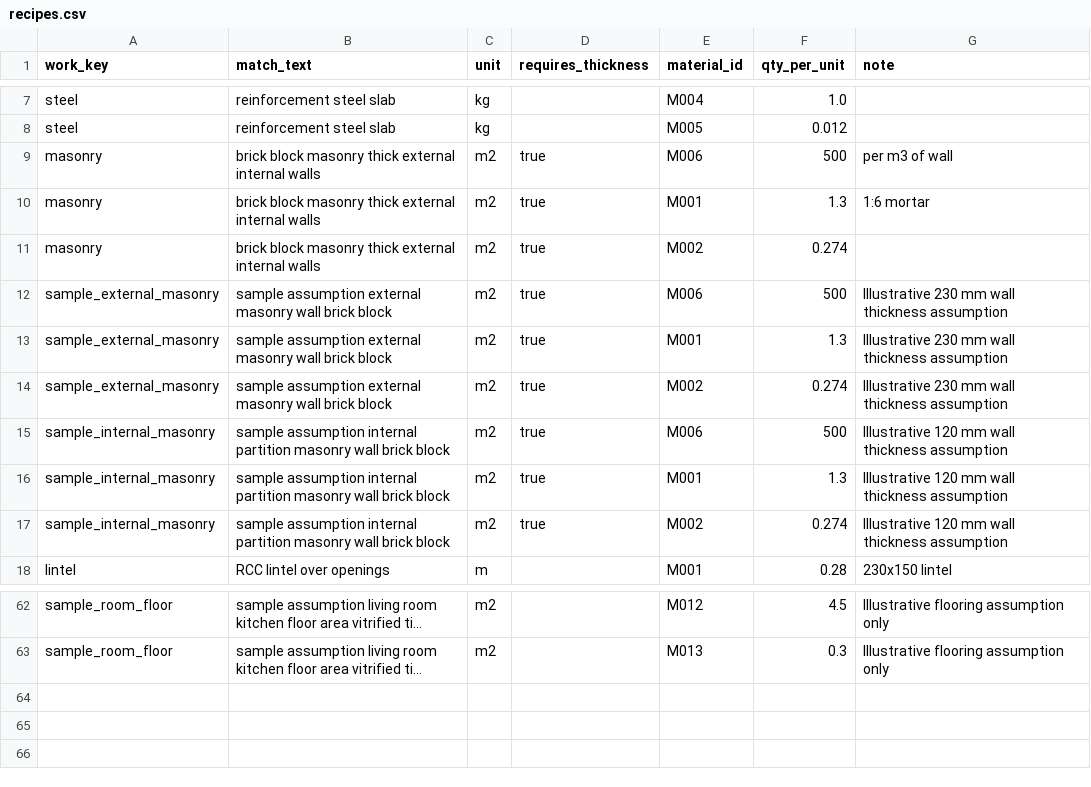
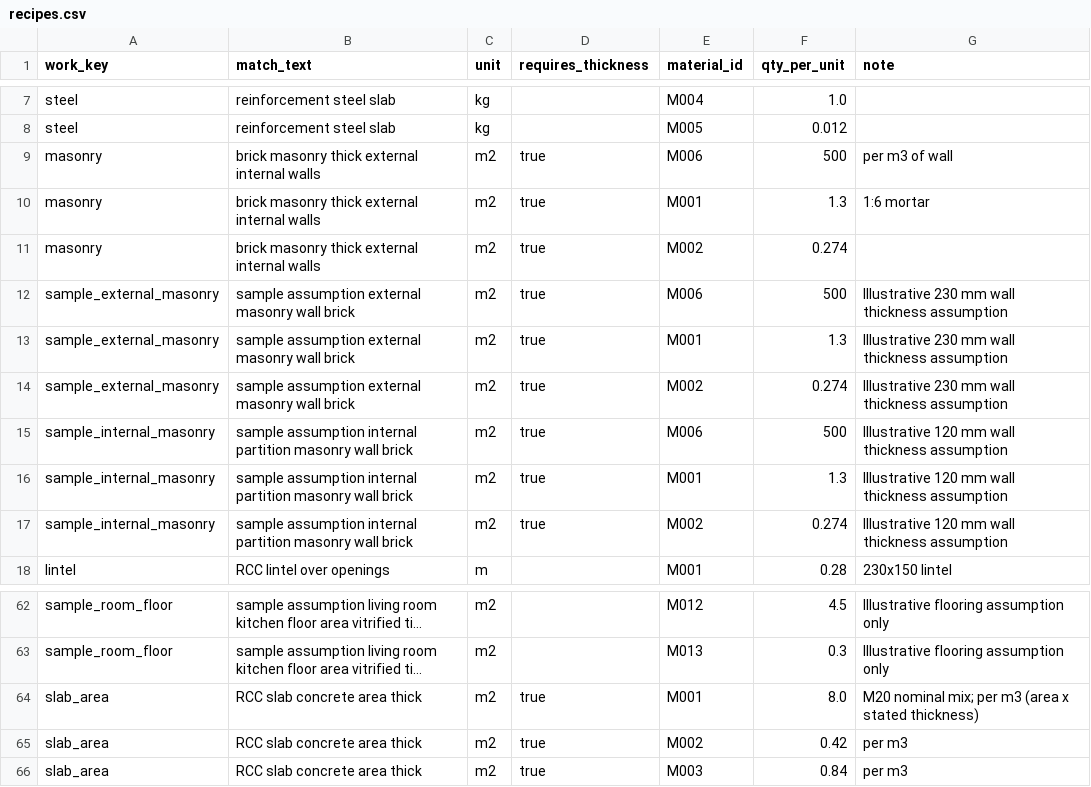
Before and after one commit to SakshiSwami147/ConstructAI, a CSV file: data/recipes.csv, drawn as a sheet; only a part is shown, gaps mark what is left out; long unchanged cells end in …; the diff names each change by its address in the sheet, - before the commit and + after, or states it on an @@ line.

Commit message:
BOM fixes (data-driven rules) + BOM approval and procurement step

```diff
--- a/data/recipes.csv
+++ b/data/recipes.csv
-B9:B11 (match_text): brick block masonry thick…
+B9:B11 (match_text): brick masonry thick…
-B12:B14 (match_text): …wall brick block
+B12:B14 (match_text): …wall brick
-B15:B17 (match_text): …wall brick block
+B15:B17 (match_text): …wall brick
+row 64: slab_area | RCC slab concrete area thick | m2 | true | M001 | 8.0 | M20 nominal mix; per m3 (area x stated thickness)
+row 65: slab_area | RCC slab concrete area thick | m2 | true | M002 | 0.42 | per m3
+row 66: slab_area | RCC slab concrete area thick | m2 | true | M003 | 0.84 | per m3
```
Also changed, not shown: 49 other files.
